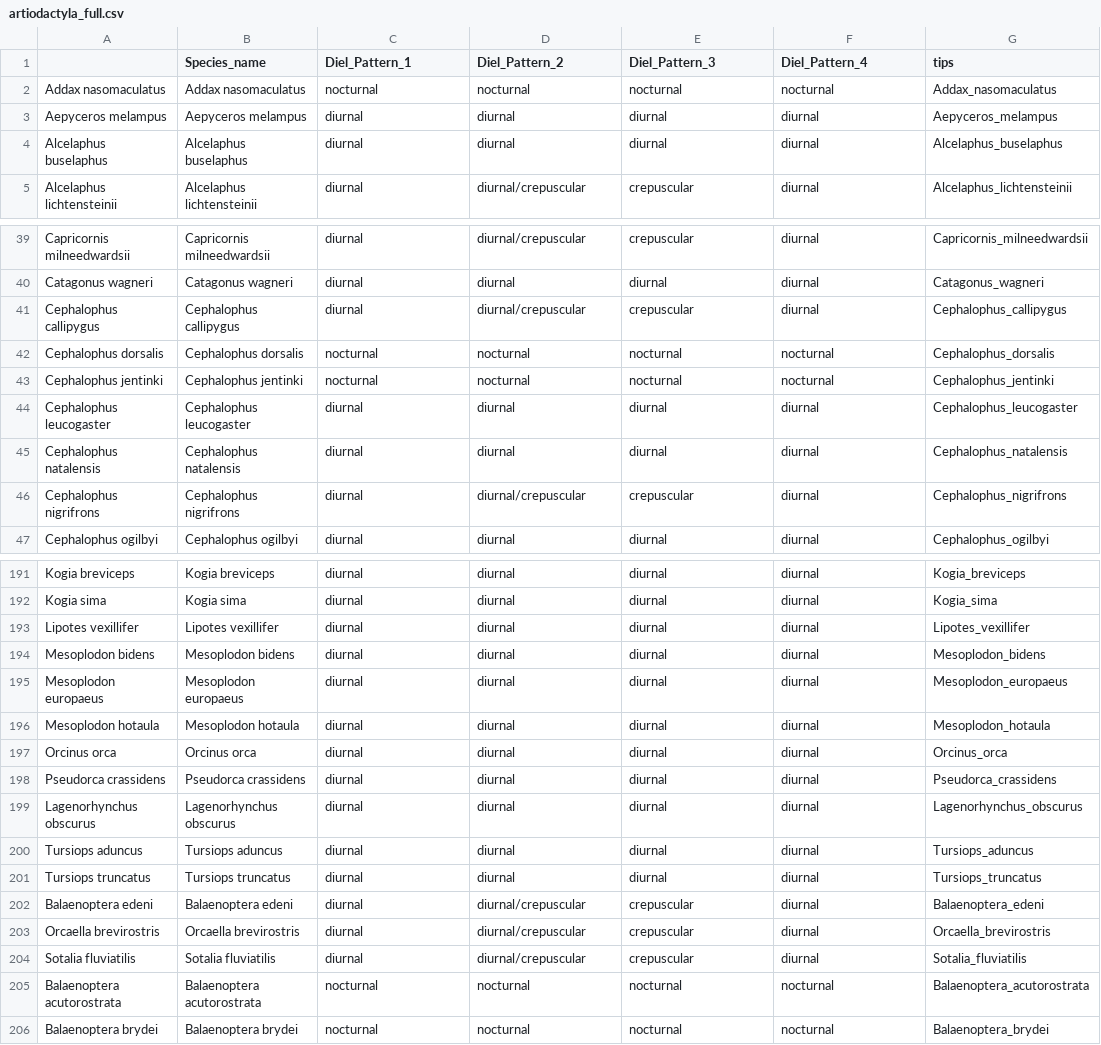
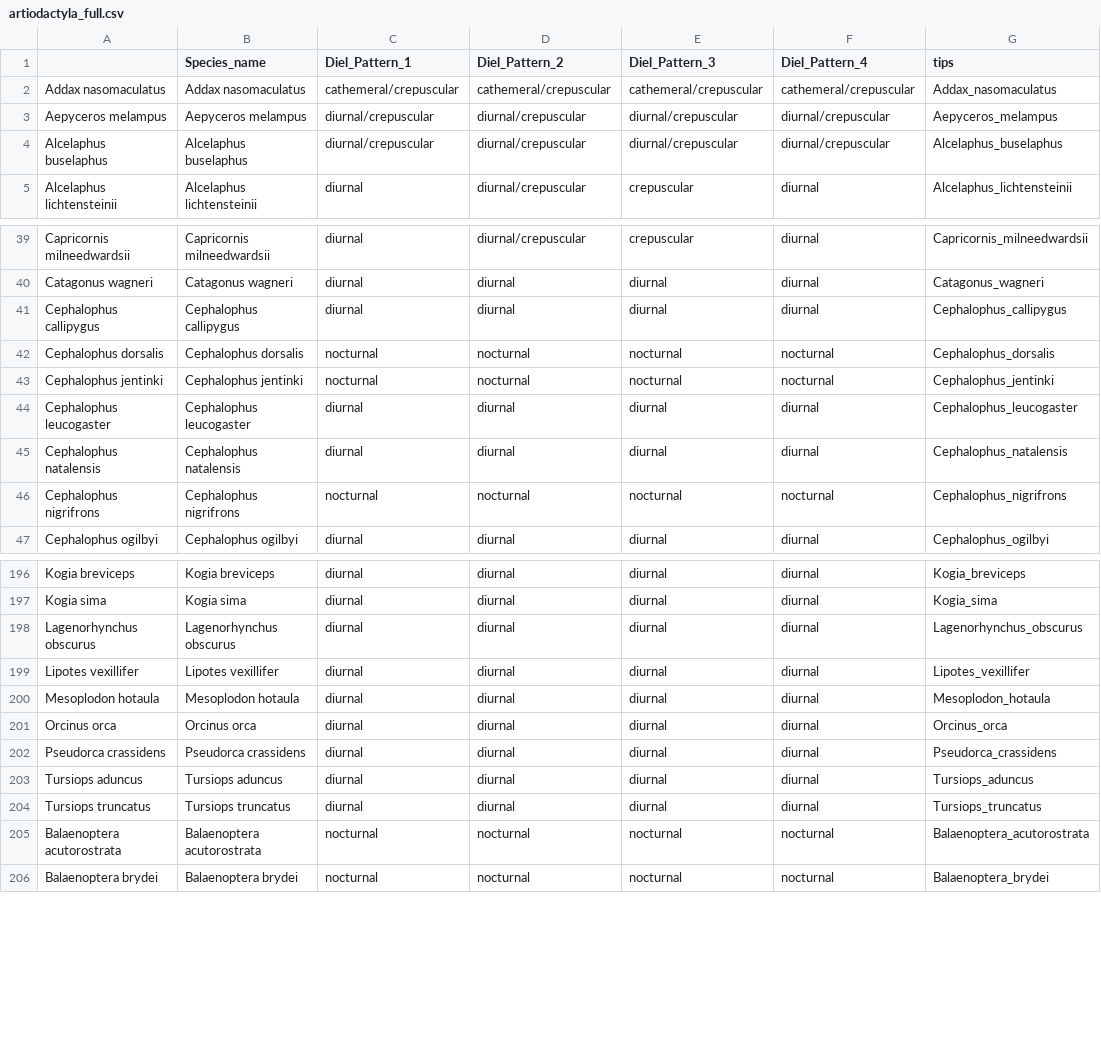
Before and after one commit to maxshafer/fish_sleep, a CSV file: artiodactyla_full.csv, drawn as a sheet; only a part is shown, gaps mark what is left out; the diff covers the shown part only.

```diff
--- a/artiodactyla_full.csv
+++ b/artiodactyla_full.csv
@@ -1,5 +1,5 @@
 "","Species_name","Diel_Pattern_1","Diel_Pattern_2","Diel_Pattern_3","Diel_Pattern_4","tips"
-"Addax nasomaculatus","Addax nasomaculatus","nocturnal","nocturnal","nocturnal","nocturnal","Addax_nasomaculatus"
-"Aepyceros melampus","Aepyceros melampus","diurnal","diurnal","diurnal","diurnal","Aepyceros_melampus"
-"Alcelaphus buselaphus","Alcelaphus buselaphus","diurnal","diurnal","diurnal","diurnal","Alcelaphus_buselaphus"
+"Addax nasomaculatus","Addax nasomaculatus","cathemeral/crepuscular","cathemeral/crepuscular","cathemeral/crepuscular","cathemeral/crepuscular","Addax_nasomaculatus"
+"Aepyceros melampus","Aepyceros melampus","diurnal/crepuscular","diurnal/crepuscular","diurnal/crepuscular","diurnal/crepuscular","Aepyceros_melampus"
+"Alcelaphus buselaphus","Alcelaphus buselaphus","diurnal/crepuscular","diurnal/crepuscular","diurnal/crepuscular","diurnal/crepuscular","Alcelaphus_buselaphus"
 "Alcelaphus lichtensteinii","Alcelaphus lichtensteinii","diurnal","diurnal/crepuscular","crepuscular","diurnal","Alcelaphus_lichtensteinii"
@@ -40,3 +40,3 @@
 "Catagonus wagneri","Catagonus wagneri","diurnal","diurnal","diurnal","diurnal","Catagonus_wagneri"
-"Cephalophus callipygus","Cephalophus callipygus","diurnal","diurnal/crepuscular","crepuscular","diurnal","Cephalophus_callipygus"
+"Cephalophus callipygus","Cephalophus callipygus","diurnal","diurnal","diurnal","diurnal","Cephalophus_callipygus"
 "Cephalophus dorsalis","Cephalophus dorsalis","nocturnal","nocturnal","nocturnal","nocturnal","Cephalophus_dorsalis"
@@ -45,3 +45,3 @@
 "Cephalophus natalensis","Cephalophus natalensis","diurnal","diurnal","diurnal","diurnal","Cephalophus_natalensis"
-"Cephalophus nigrifrons","Cephalophus nigrifrons","diurnal","diurnal/crepuscular","crepuscular","diurnal","Cephalophus_nigrifrons"
+"Cephalophus nigrifrons","Cephalophus nigrifrons","nocturnal","nocturnal","nocturnal","nocturnal","Cephalophus_nigrifrons"
 "Cephalophus ogilbyi","Cephalophus ogilbyi","diurnal","diurnal","diurnal","diurnal","Cephalophus_ogilbyi"
@@ -192,5 +197,4 @@
 "Kogia sima","Kogia sima","diurnal","diurnal","diurnal","diurnal","Kogia_sima"
+"Lagenorhynchus obscurus","Lagenorhynchus obscurus","diurnal","diurnal","diurnal","diurnal","Lagenorhynchus_obscurus"
 "Lipotes vexillifer","Lipotes vexillifer","diurnal","diurnal","diurnal","diurnal","Lipotes_vexillifer"
-"Mesoplodon bidens","Mesoplodon bidens","diurnal","diurnal","diurnal","diurnal","Mesoplodon_bidens"
-"Mesoplodon europaeus","Mesoplodon europaeus","diurnal","diurnal","diurnal","diurnal","Mesoplodon_europaeus"
 "Mesoplodon hotaula","Mesoplodon hotaula","diurnal","diurnal","diurnal","diurnal","Mesoplodon_hotaula"
@@ -198,8 +202,4 @@
 "Pseudorca crassidens","Pseudorca crassidens","diurnal","diurnal","diurnal","diurnal","Pseudorca_crassidens"
-"Lagenorhynchus obscurus","Lagenorhynchus obscurus","diurnal","diurnal","diurnal","diurnal","Lagenorhynchus_obscurus"
 "Tursiops aduncus","Tursiops aduncus","diurnal","diurnal","diurnal","diurnal","Tursiops_aduncus"
 "Tursiops truncatus","Tursiops truncatus","diurnal","diurnal","diurnal","diurnal","Tursiops_truncatus"
-"Balaenoptera edeni","Balaenoptera edeni","diurnal","diurnal/crepuscular","crepuscular","diurnal","Balaenoptera_edeni"
-"Orcaella brevirostris","Orcaella brevirostris","diurnal","diurnal/crepuscular","crepuscular","diurnal","Orcaella_brevirostris"
-"Sotalia fluviatilis","Sotalia fluviatilis","diurnal","diurnal/crepuscular","crepuscular","diurnal","Sotalia_fluviatilis"
 "Balaenoptera acutorostrata","Balaenoptera acutorostrata","nocturnal","nocturnal","nocturnal","nocturnal","Balaenoptera_acutorostrata"
```
Also changed, not shown: 5 added rows, 4 moved rows and 9 edited cells elsewhere in this file, Cox_artiodactyla_full.csv, Cox_artiodactyla_without_cetaceans.csv, 12 other files.
